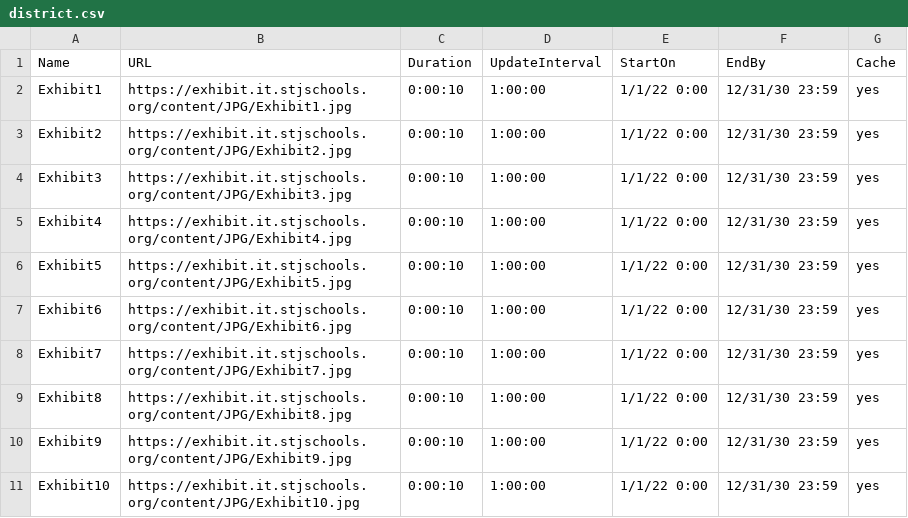
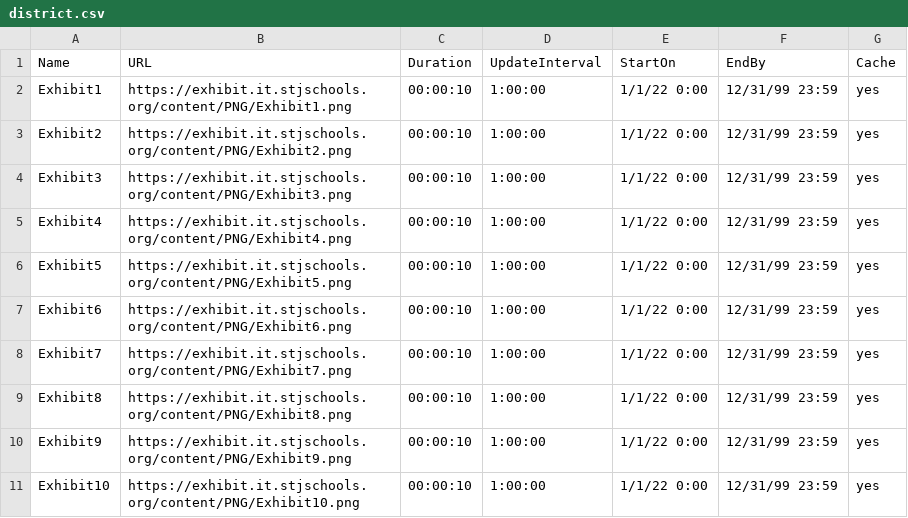
Before and after one commit to St-James-R-1-School-District/exhibit, a CSV file: configuration/district.csv, drawn as a sheet.

Commit message:
Update district.csv

```diff
--- a/configuration/district.csv
+++ b/configuration/district.csv
@@ -1,11 +1,11 @@
 Name,URL,Duration,UpdateInterval,StartOn,EndBy,Cache
-Exhibit1,https://exhibit.it.stjschools.org/content/JPG/Exhibit1.jpg,0:00:10,1:00:00,1/1/22 0:00,12/31/30 23:59,yes
-Exhibit2,https://exhibit.it.stjschools.org/content/JPG/Exhibit2.jpg,0:00:10,1:00:00,1/1/22 0:00,12/31/30 23:59,yes
-Exhibit3,https://exhibit.it.stjschools.org/content/JPG/Exhibit3.jpg,0:00:10,1:00:00,1/1/22 0:00,12/31/30 23:59,yes
-Exhibit4,https://exhibit.it.stjschools.org/content/JPG/Exhibit4.jpg,0:00:10,1:00:00,1/1/22 0:00,12/31/30 23:59,yes
-Exhibit5,https://exhibit.it.stjschools.org/content/JPG/Exhibit5.jpg,0:00:10,1:00:00,1/1/22 0:00,12/31/30 23:59,yes
-Exhibit6,https://exhibit.it.stjschools.org/content/JPG/Exhibit6.jpg,0:00:10,1:00:00,1/1/22 0:00,12/31/30 23:59,yes
-Exhibit7,https://exhibit.it.stjschools.org/content/JPG/Exhibit7.jpg,0:00:10,1:00:00,1/1/22 0:00,12/31/30 23:59,yes
-Exhibit8,https://exhibit.it.stjschools.org/content/JPG/Exhibit8.jpg,0:00:10,1:00:00,1/1/22 0:00,12/31/30 23:59,yes
-Exhibit9,https://exhibit.it.stjschools.org/content/JPG/Exhibit9.jpg,0:00:10,1:00:00,1/1/22 0:00,12/31/30 23:59,yes
-Exhibit10,https://exhibit.it.stjschools.org/content/JPG/Exhibit10.jpg,0:00:10,1:00:00,1/1/22 0:00,12/31/30 23:59,yes
+Exhibit1,https://exhibit.it.stjschools.org/content/PNG/Exhibit1.png,00:00:10,1:00:00,1/1/22 0:00,12/31/99 23:59,yes
+Exhibit2,https://exhibit.it.stjschools.org/content/PNG/Exhibit2.png,00:00:10,1:00:00,1/1/22 0:00,12/31/99 23:59,yes
+Exhibit3,https://exhibit.it.stjschools.org/content/PNG/Exhibit3.png,00:00:10,1:00:00,1/1/22 0:00,12/31/99 23:59,yes
+Exhibit4,https://exhibit.it.stjschools.org/content/PNG/Exhibit4.png,00:00:10,1:00:00,1/1/22 0:00,12/31/99 23:59,yes
+Exhibit5,https://exhibit.it.stjschools.org/content/PNG/Exhibit5.png,00:00:10,1:00:00,1/1/22 0:00,12/31/99 23:59,yes
+Exhibit6,https://exhibit.it.stjschools.org/content/PNG/Exhibit6.png,00:00:10,1:00:00,1/1/22 0:00,12/31/99 23:59,yes
+Exhibit7,https://exhibit.it.stjschools.org/content/PNG/Exhibit7.png,00:00:10,1:00:00,1/1/22 0:00,12/31/99 23:59,yes
+Exhibit8,https://exhibit.it.stjschools.org/content/PNG/Exhibit8.png,00:00:10,1:00:00,1/1/22 0:00,12/31/99 23:59,yes
+Exhibit9,https://exhibit.it.stjschools.org/content/PNG/Exhibit9.png,00:00:10,1:00:00,1/1/22 0:00,12/31/99 23:59,yes
+Exhibit10,https://exhibit.it.stjschools.org/content/PNG/Exhibit10.png,00:00:10,1:00:00,1/1/22 0:00,12/31/99 23:59,yes
```
